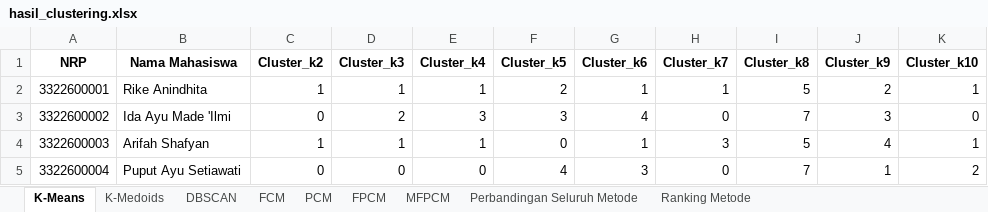
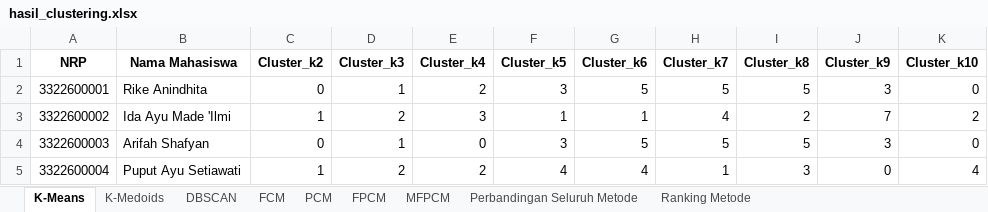
Before and after one commit to naufalubaidillahizzat78-bit/DASBOARD--NAUFAL-24, an Excel workbook: hasil_clustering.xlsx, sheet K-Means, drawn as a sheet; only a part is shown; values as stored, in another font and other column widths than the file's, no borders; the diff covers the shown part only; the diff names each change by its address in the sheet, - before the commit and + after, or states it on an @@ line.

```diff
--- a/hasil_clustering.xlsx (sheet K-Means)
+++ b/hasil_clustering.xlsx (sheet K-Means)
-C2 (Cluster_k2): 1
+C2 (Cluster_k2): 0
-E2 (Cluster_k4): 1
+E2 (Cluster_k4): 2
-F2 (Cluster_k5): 2
+F2 (Cluster_k5): 3
-G2 (Cluster_k6): 1
+G2 (Cluster_k6): 5
-H2 (Cluster_k7): 1
+H2 (Cluster_k7): 5
-J2 (Cluster_k9): 2
+J2 (Cluster_k9): 3
-K2 (Cluster_k10): 1
+K2 (Cluster_k10): 0
-C3 (Cluster_k2): 0
+C3 (Cluster_k2): 1
-F3 (Cluster_k5): 3
+F3 (Cluster_k5): 1
-G3 (Cluster_k6): 4
+G3 (Cluster_k6): 1
-H3 (Cluster_k7): 0
+H3 (Cluster_k7): 4
-I3 (Cluster_k8): 7
+I3 (Cluster_k8): 2
-J3 (Cluster_k9): 3
+J3 (Cluster_k9): 7
-K3 (Cluster_k10): 0
+K3 (Cluster_k10): 2
-C4 (Cluster_k2): 1
+C4 (Cluster_k2): 0
-E4 (Cluster_k4): 1
+E4 (Cluster_k4): 0
-F4 (Cluster_k5): 0
+F4 (Cluster_k5): 3
-G4 (Cluster_k6): 1
+G4 (Cluster_k6): 5
-H4 (Cluster_k7): 3
+H4 (Cluster_k7): 5
-J4 (Cluster_k9): 4
+J4 (Cluster_k9): 3
-K4 (Cluster_k10): 1
+K4 (Cluster_k10): 0
-C5 (Cluster_k2): 0
+C5 (Cluster_k2): 1
-D5 (Cluster_k3): 0
+D5 (Cluster_k3): 2
-E5 (Cluster_k4): 0
+E5 (Cluster_k4): 2
-G5 (Cluster_k6): 3
+G5 (Cluster_k6): 4
-H5 (Cluster_k7): 0
+H5 (Cluster_k7): 1
-I5 (Cluster_k8): 7
+I5 (Cluster_k8): 3
-J5 (Cluster_k9): 1
+J5 (Cluster_k9): 0
-K5 (Cluster_k10): 2
+K5 (Cluster_k10): 4
```
Also changed, not shown: 177 edited cells elsewhere in this sheet, sheet Perbandingan Seluruh Metode, sheet DBSCAN, sheet FPCM, sheet PCM, sheet FCM, sheet MFPCM, 3 more sheets, hasil_principals.xlsx, 34 other files.
